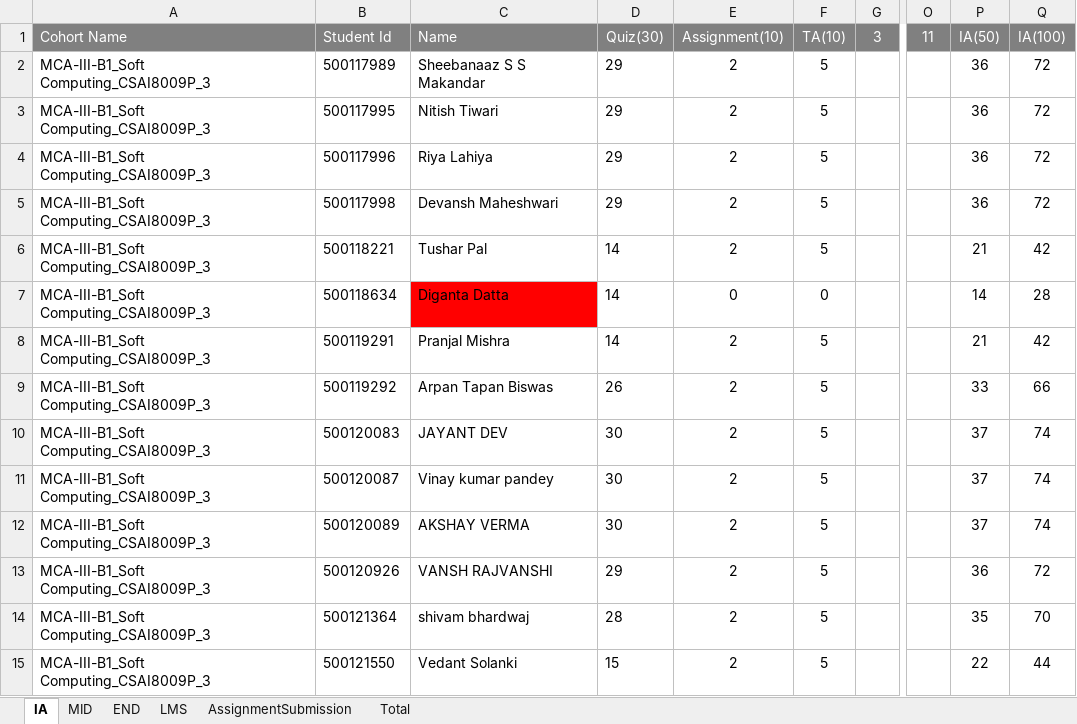
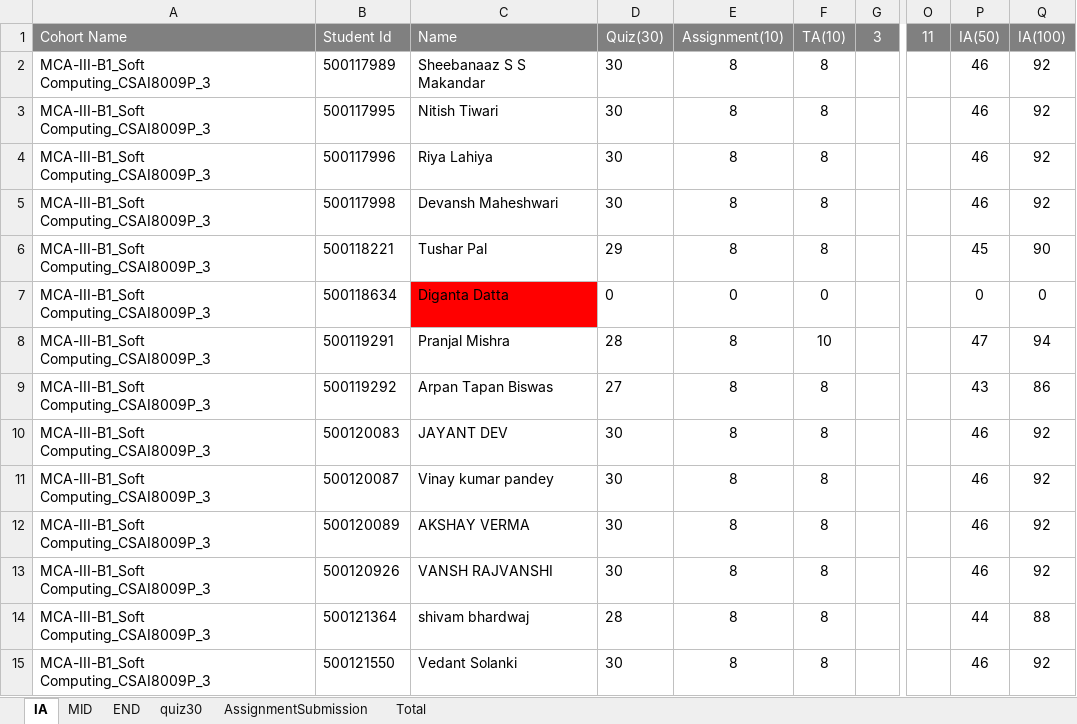
Before and after one commit to prateekrajgautam/trySQLModel, an Excel workbook: SoftComputing Marks.xlsx, sheet IA, drawn as a sheet; only a part is shown, gaps mark what is left out; values as stored, in another font and other column widths than the file's, no borders; charts and pictures and conditional formats not drawn; the diff covers the shown part only; the diff names each change by its address in the sheet, - before the commit and + after, or states it on an @@ line.

```diff
--- a/SoftComputing Marks.xlsx (sheet IA)
+++ b/SoftComputing Marks.xlsx (sheet IA)
-sheet tab: LMS
+sheet tab: quiz30
-D2:D5: 29
+D2:D5: 30
-E2:E6: 2
+E2:E6: 8
-F2:F6: 5
+F2:F6: 8
-P2:P5: 36
+P2:P5: 46
-Q2:Q5: 72
+Q2:Q5: 92
-D6: 14
+D6: 29
-P6: 21
+P6: 45
-Q6: 42
+Q6: 90
-D7: 14
+D7: 0
-P7: 14
+P7: 0
-Q7: 28
+Q7: 0
-D8: 14
+D8: 28
-E8:E15: 2
+E8:E15: 8
-F8: 5
+F8: 10
-P8: 21
+P8: 47
-Q8: 42
+Q8: 94
-D9: 26
+D9: 27
-F9:F15: 5
+F9:F15: 8
-P9: 33
+P9: 43
-Q9: 66
+Q9: 86
-P10:P12: 37
+P10:P12: 46
-Q10:Q12: 74
+Q10:Q12: 92
-D13: 29
+D13: 30
-P13: 36
+P13: 46
-Q13: 72
+Q13: 92
-P14: 35
+P14: 44
-Q14: 70
+Q14: 88
-D15: 15
+D15: 30
-P15: 22
+P15: 46
-Q15: 44
+Q15: 92
```
Also changed, not shown: 331 edited cells elsewhere in this sheet, sheet quiz30, sheet Total, sheet END, formulas that keep their value, 001 AC Summary SheetCCVT B4,5,6.xlsx, Python Marks.xlsx, 5 other files.
